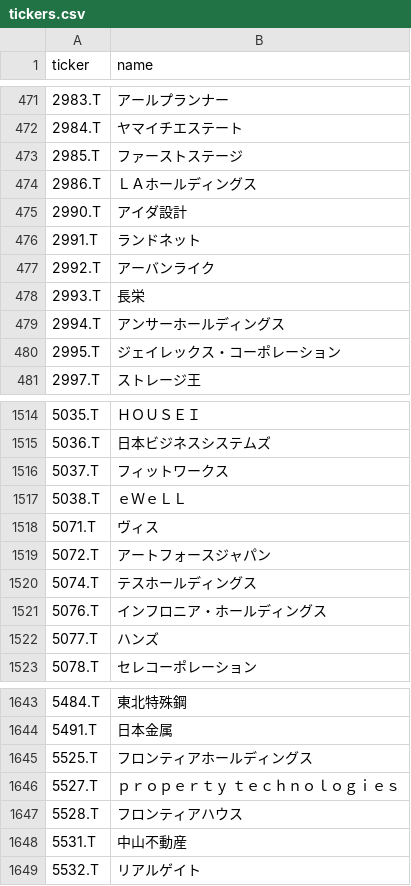
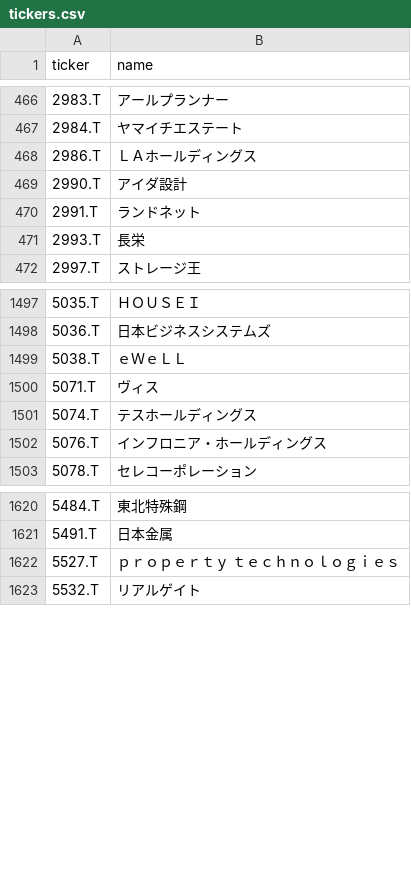
Before and after one commit to naoyann3/long-term-screener, a CSV file: tickers.csv, drawn as a sheet; only a part is shown, gaps mark what is left out; the diff covers the shown part only.

```diff
--- a/tickers.csv
+++ b/tickers.csv
@@ -472,3 +467,2 @@
 2984.T,ヤマイチエステート
-2985.T,ファーストステージ
 2986.T,ＬＡホールディングス
@@ -476,6 +470,3 @@
 2991.T,ランドネット
-2992.T,アーバンライク
 2993.T,長栄
-2994.T,アンサーホールディングス
-2995.T,ジェイレックス・コーポレーション
 2997.T,ストレージ王
@@ -1515,9 +1498,6 @@
 5036.T,日本ビジネスシステムズ
-5037.T,フィットワークス
 5038.T,ｅＷｅＬＬ
 5071.T,ヴィス
-5072.T,アートフォースジャパン
 5074.T,テスホールディングス
 5076.T,インフロニア・ホールディングス
-5077.T,ハンズ
 5078.T,セレコーポレーション
@@ -1644,6 +1621,3 @@
 5491.T,日本金属
-5525.T,フロンティアホールディングス
 5527.T,ｐｒｏｐｅｒｔｙ　ｔｅｃｈｎｏｌｏｇｉｅｓ
-5528.T,フロンティアハウス
-5531.T,中山不動産
 5532.T,リアルゲイト
```
Also changed, not shown: 36 removed rows elsewhere in this file, long_term_watchlist.csv, results/candidate_history.csv, 3 other files.
